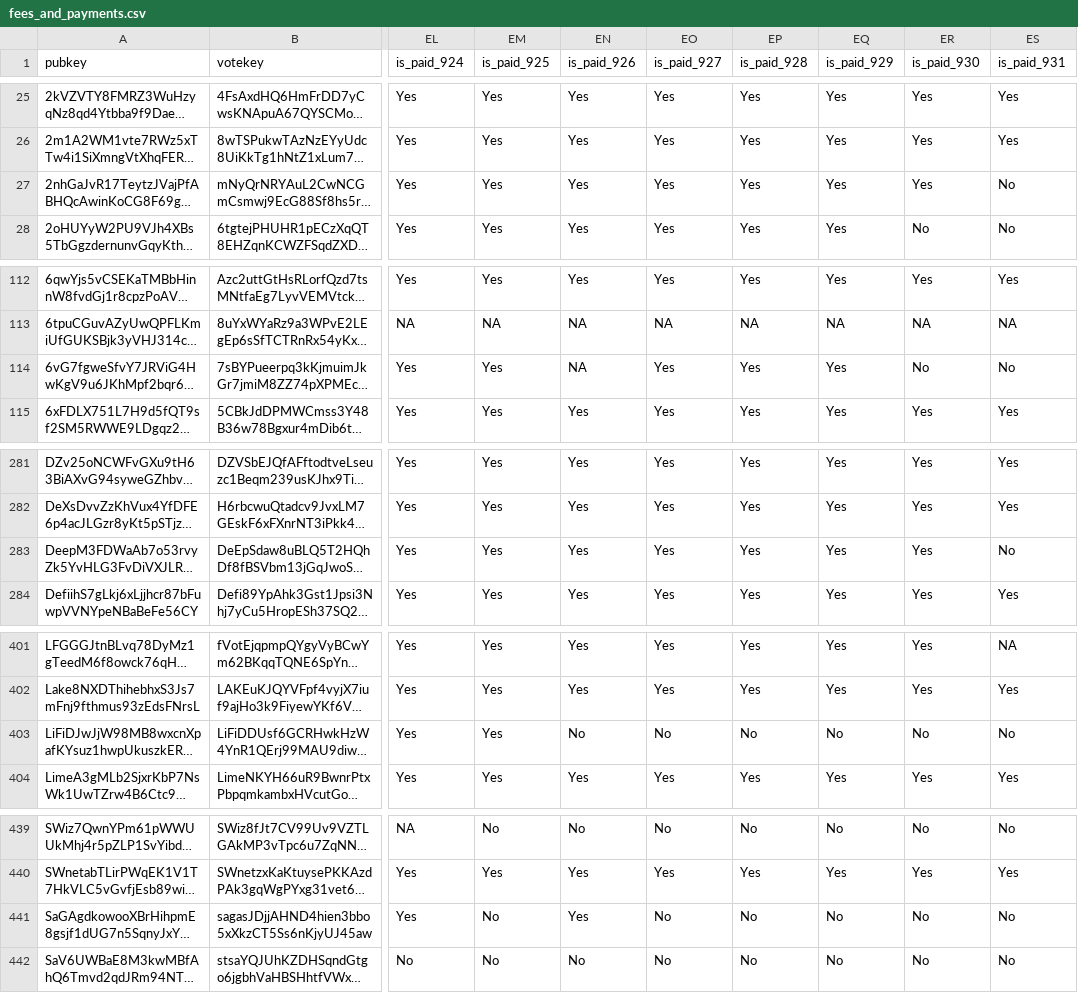
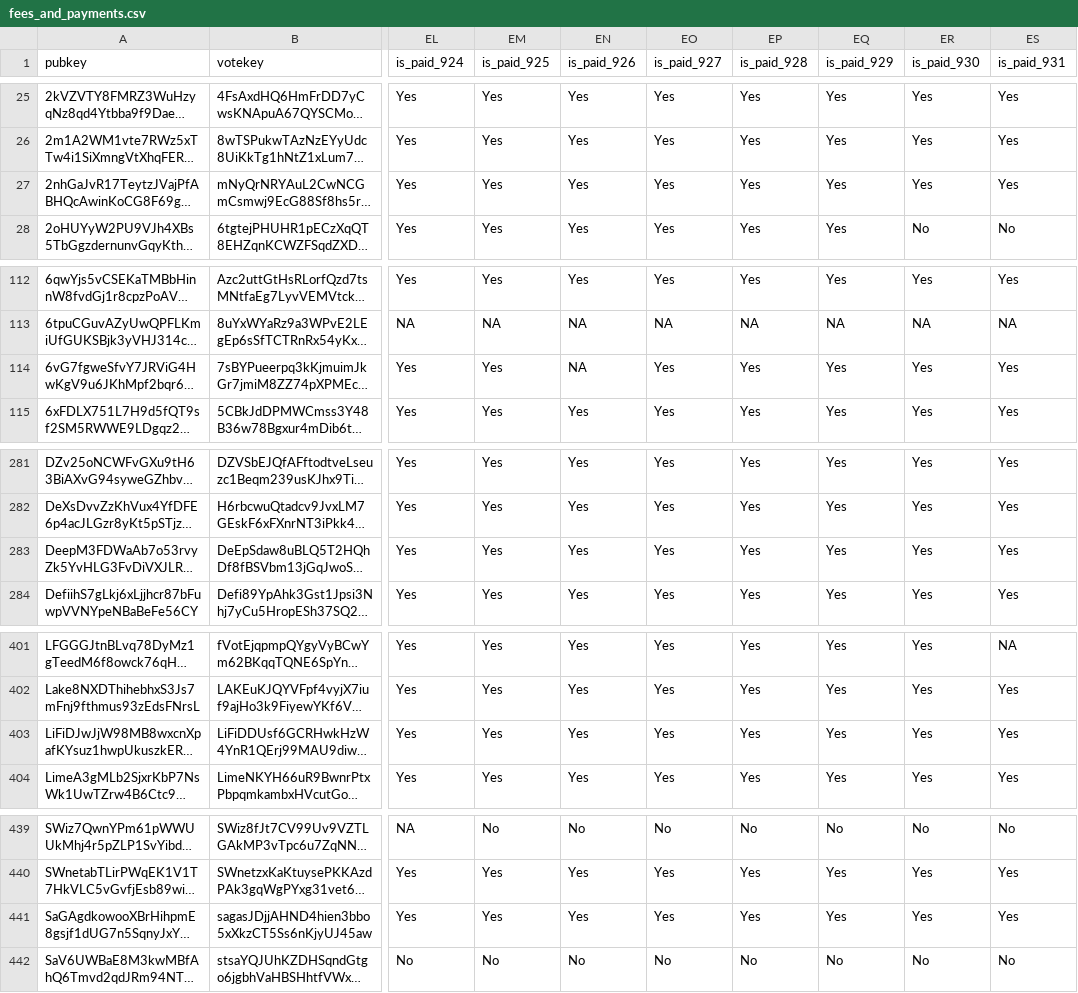
Before and after one commit to doublezerofoundation/fees, a CSV file: fees_and_payments.csv, drawn as a sheet; only a part is shown, gaps mark what is left out; long unchanged cells end in …; the diff names each change by its address in the sheet, - before the commit and + after, or states it on an @@ line.

Commit message:
Update pivoted fees data for epoch 932

```diff
--- a/fees_and_payments.csv
+++ b/fees_and_payments.csv
-ES27 (is_paid_931): No
+ES27 (is_paid_931): Yes
-ER114 (is_paid_930): No
+ER114 (is_paid_930): Yes
-ES114 (is_paid_931): No
+ES114 (is_paid_931): Yes
-ES283 (is_paid_931): No
+ES283 (is_paid_931): Yes
-EN403 (is_paid_926): No
+EN403 (is_paid_926): Yes
-EO403 (is_paid_927): No
+EO403 (is_paid_927): Yes
-EP403 (is_paid_928): No
+EP403 (is_paid_928): Yes
-EQ403 (is_paid_929): No
+EQ403 (is_paid_929): Yes
-ER403 (is_paid_930): No
+ER403 (is_paid_930): Yes
-ES403 (is_paid_931): No
+ES403 (is_paid_931): Yes
-EM441 (is_paid_925): No
+EM441 (is_paid_925): Yes
-EO441 (is_paid_927): No
+EO441 (is_paid_927): Yes
-EP441 (is_paid_928): No
+EP441 (is_paid_928): Yes
-EQ441 (is_paid_929): No
+EQ441 (is_paid_929): Yes
-ER441 (is_paid_930): No
+ER441 (is_paid_930): Yes
-ES441 (is_paid_931): No
+ES441 (is_paid_931): Yes
```
